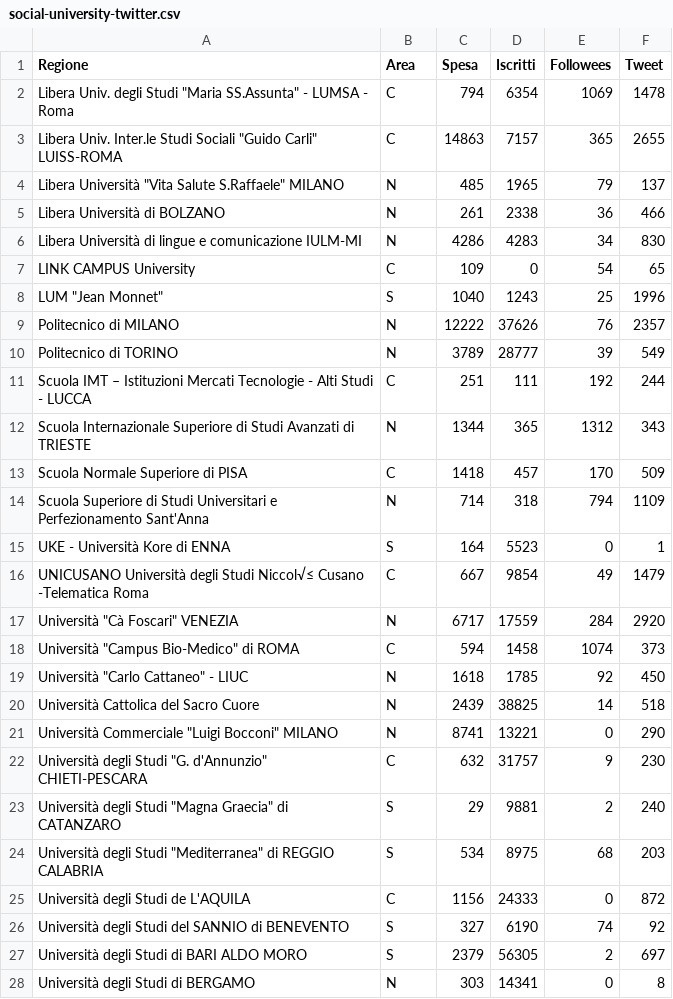
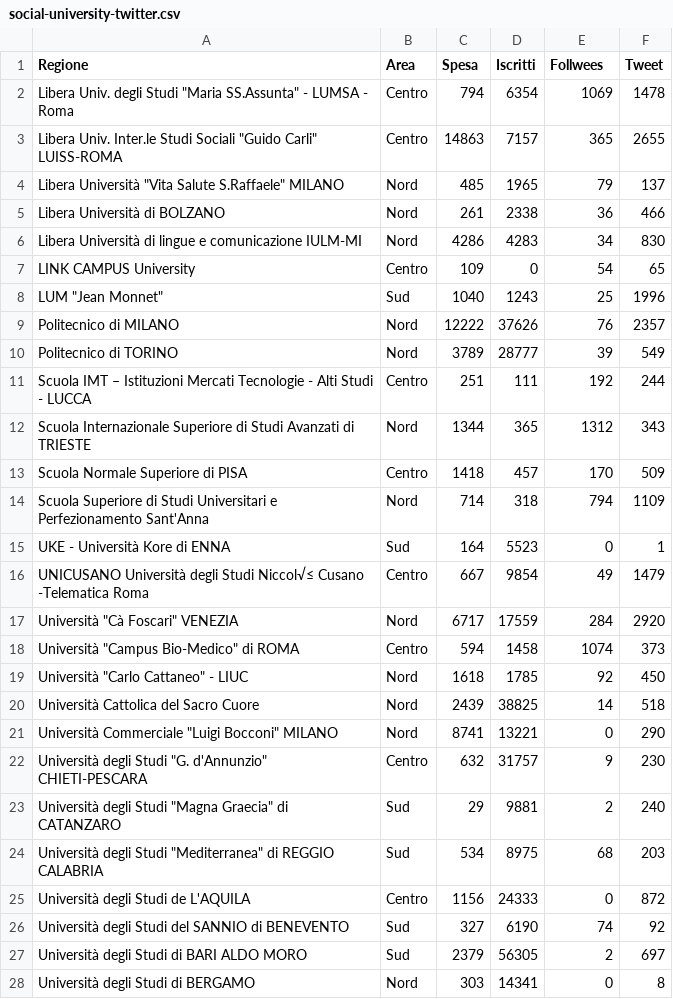
Before and after one commit to giuseppefutia/giuseppefutia.github.io, a CSV file: ijf/followees/data/social-university-twitter.csv, drawn as a sheet; only a part is shown; the diff covers the shown part only.

Commit message:
Nord, Centro, Sud

```diff
--- a/ijf/followees/data/social-university-twitter.csv
+++ b/ijf/followees/data/social-university-twitter.csv
@@ -1,28 +1,28 @@
-Regione,Area,Spesa,Iscritti,Followees,Tweet
-Libera Univ. degli Studi "Maria SS.Assunta" - LUMSA - Roma,C,794,6354,1069,1478
-Libera Univ. Inter.le Studi Sociali "Guido Carli" LUISS-ROMA,C,14863,7157,365,2655
-Libera Università "Vita Salute S.Raffaele" MILANO,N,485,1965,79,137
-Libera Università di BOLZANO,N,261,2338,36,466
-Libera Università di lingue e comunicazione IULM-MI,N,4286,4283,34,830
-LINK CAMPUS University,C,109,0,54,65
-LUM "Jean Monnet",S,1040,1243,25,1996
-Politecnico di MILANO,N,12222,37626,76,2357
-Politecnico di TORINO,N,3789,28777,39,549
-Scuola IMT – Istituzioni Mercati Tecnologie - Alti Studi - LUCCA,C,251,111,192,244
-Scuola Internazionale Superiore di Studi Avanzati di TRIESTE,N,1344,365,1312,343
-Scuola Normale Superiore di PISA,C,1418,457,170,509
-Scuola Superiore di Studi Universitari e Perfezionamento Sant'Anna,N,714,318,794,1109
-UKE - Università Kore di ENNA,S,164,5523,0,1
-UNICUSANO Università degli Studi Niccol√≤ Cusano -Telematica Roma,C,667,9854,49,1479
-Università "Cà Foscari" VENEZIA,N,6717,17559,284,2920
-Università "Campus Bio-Medico" di ROMA,C,594,1458,1074,373
-Università "Carlo Cattaneo" - LIUC,N,1618,1785,92,450
-Università Cattolica del Sacro Cuore,N,2439,38825,14,518
-Università Commerciale "Luigi Bocconi" MILANO,N,8741,13221,0,290
-Università degli Studi "G. d'Annunzio" CHIETI-PESCARA,C,632,31757,9,230
-Università degli Studi "Magna Graecia" di CATANZARO,S,29,9881,2,240
-Università degli Studi "Mediterranea" di REGGIO CALABRIA,S,534,8975,68,203
-Università degli Studi de L'AQUILA,C,1156,24333,0,872
-Università degli Studi del SANNIO di BENEVENTO,S,327,6190,74,92
-Università degli Studi di BARI ALDO MORO,S,2379,56305,2,697
-Università degli Studi di BERGAMO,N,303,14341,0,8
+Regione,Area,Spesa,Iscritti,Follwees,Tweet
+Libera Univ. degli Studi "Maria SS.Assunta" - LUMSA - Roma,Centro,794,6354,1069,1478
+Libera Univ. Inter.le Studi Sociali "Guido Carli" LUISS-ROMA,Centro,14863,7157,365,2655
+Libera Università "Vita Salute S.Raffaele" MILANO,Nord,485,1965,79,137
+Libera Università di BOLZANO,Nord,261,2338,36,466
+Libera Università di lingue e comunicazione IULM-MI,Nord,4286,4283,34,830
+LINK CAMPUS University,Centro,109,0,54,65
+LUM "Jean Monnet",Sud,1040,1243,25,1996
+Politecnico di MILANO,Nord,12222,37626,76,2357
+Politecnico di TORINO,Nord,3789,28777,39,549
+Scuola IMT – Istituzioni Mercati Tecnologie - Alti Studi - LUCCA,Centro,251,111,192,244
+Scuola Internazionale Superiore di Studi Avanzati di TRIESTE,Nord,1344,365,1312,343
+Scuola Normale Superiore di PISA,Centro,1418,457,170,509
+Scuola Superiore di Studi Universitari e Perfezionamento Sant'Anna,Nord,714,318,794,1109
+UKE - Università Kore di ENNA,Sud,164,5523,0,1
+UNICUSANO Università degli Studi Niccol√≤ Cusano -Telematica Roma,Centro,667,9854,49,1479
+Università "Cà Foscari" VENEZIA,Nord,6717,17559,284,2920
+Università "Campus Bio-Medico" di ROMA,Centro,594,1458,1074,373
+Università "Carlo Cattaneo" - LIUC,Nord,1618,1785,92,450
+Università Cattolica del Sacro Cuore,Nord,2439,38825,14,518
+Università Commerciale "Luigi Bocconi" MILANO,Nord,8741,13221,0,290
+Università degli Studi "G. d'Annunzio" CHIETI-PESCARA,Centro,632,31757,9,230
+Università degli Studi "Magna Graecia" di CATANZARO,Sud,29,9881,2,240
+Università degli Studi "Mediterranea" di REGGIO CALABRIA,Sud,534,8975,68,203
+Università degli Studi de L'AQUILA,Centro,1156,24333,0,872
+Università degli Studi del SANNIO di BENEVENTO,Sud,327,6190,74,92
+Università degli Studi di BARI ALDO MORO,Sud,2379,56305,2,697
+Università degli Studi di BERGAMO,Nord,303,14341,0,8
```
Also changed, not shown: 45 edited cells elsewhere in this file, 3 other files.
